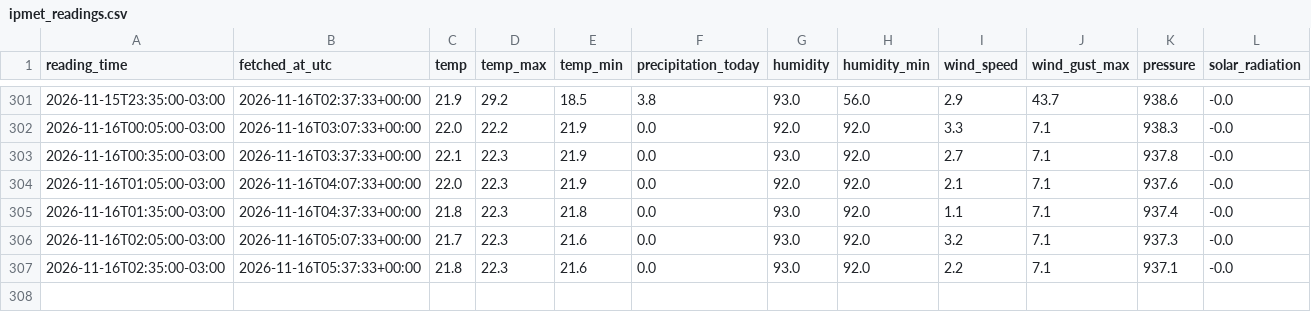
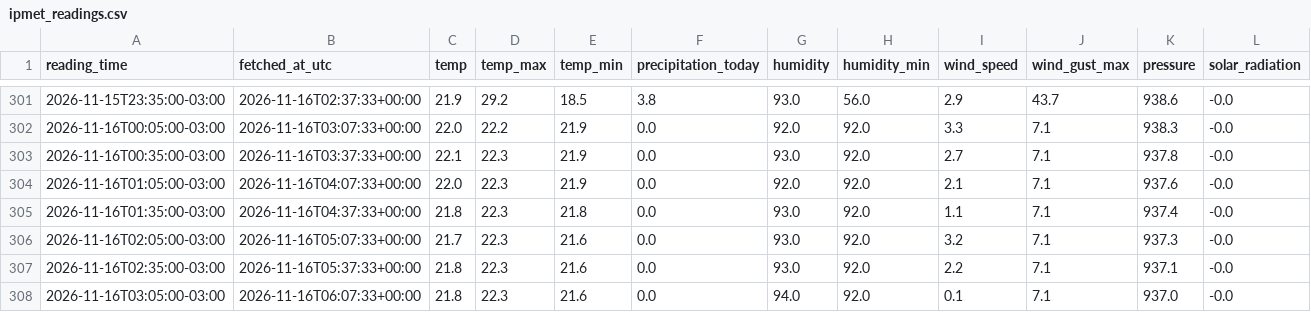
Before and after one commit to douglasagalbiatti/bauru-weather-kdd, a CSV file: data/raw/ipmet/ipmet_readings.csv, drawn as a sheet; only a part is shown, gaps mark what is left out; the diff names each change by its address in the sheet, - before the commit and + after, or states it on an @@ line.

Commit message:
chore(data): leitura da estacao IPMet Bauru [skip ci]

```diff
--- a/data/raw/ipmet/ipmet_readings.csv
+++ b/data/raw/ipmet/ipmet_readings.csv
+row 308: 2026-11-16T03:05:00-03:00 | 2026-11-16T06:07:33+00:00 | 21.8 | 22.3 | 21.6 | 0.0 | 94.0 | 92.0 | 0.1 | 7.1 | 937.0 | -0.0
```
Also changed, not shown: 1 other file.
